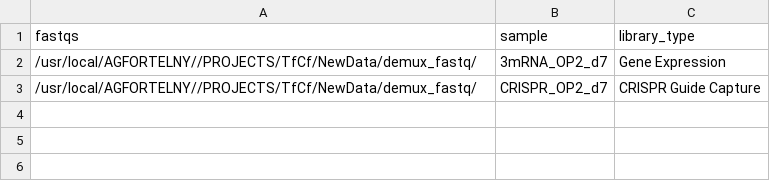
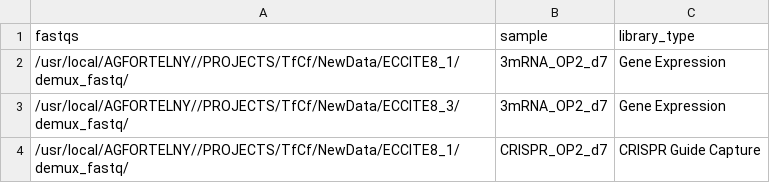
Before and after one commit to csbg/CultShift, a CSV file: metadata/ECCITE8_OP2_d7_Library.csv, drawn as a sheet.

```diff
--- a/metadata/ECCITE8_OP2_d7_Library.csv
+++ b/metadata/ECCITE8_OP2_d7_Library.csv
@@ -1,3 +1,4 @@
 fastqs,sample,library_type
-/usr/local/AGFORTELNY//PROJECTS/TfCf/NewData/demux_fastq/,3mRNA_OP2_d7,Gene Expression
-/usr/local/AGFORTELNY//PROJECTS/TfCf/NewData/demux_fastq/,CRISPR_OP2_d7,CRISPR Guide Capture
+/usr/local/AGFORTELNY//PROJECTS/TfCf/NewData/ECCITE8_1/demux_fastq/,3mRNA_OP2_d7,Gene Expression
+/usr/local/AGFORTELNY//PROJECTS/TfCf/NewData/ECCITE8_3/demux_fastq/,3mRNA_OP2_d7,Gene Expression
+/usr/local/AGFORTELNY//PROJECTS/TfCf/NewData/ECCITE8_1/demux_fastq/,CRISPR_OP2_d7,CRISPR Guide Capture
```
Also changed, not shown: metadata/ECCITE8_IRR_d14_Library.csv, metadata/ECCITE8_OP1_d7_Library.csv, 16 other files.
